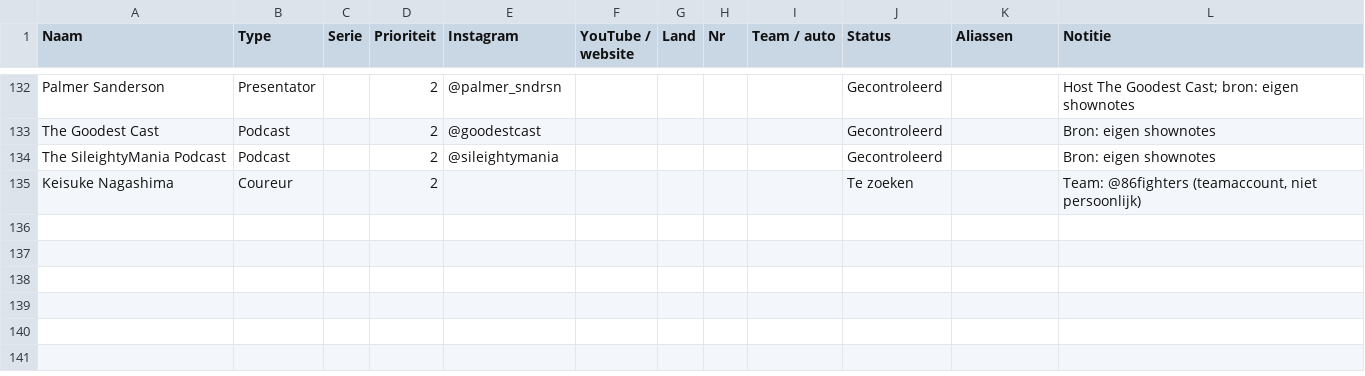
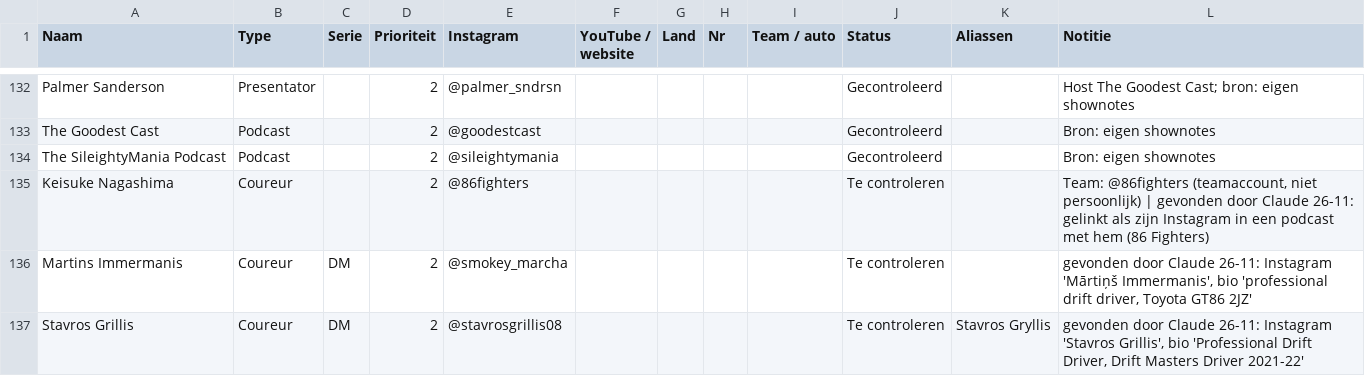
Before and after one commit to sttpjoshua/sidewayswire, a CSV file: data/sources.csv, drawn as a sheet; only a part is shown, gaps mark what is left out; the diff covers the shown part only.

```diff
--- a/data/sources.csv
+++ b/data/sources.csv
@@ -134,2 +134,4 @@ The Goodest Cast,Podcast,,2,@goodestcast,,,,,Gecontroleerd,,Bron: eigen shownote
 The SileightyMania Podcast,Podcast,,2,@sileightymania,,,,,Gecontroleerd,,Bron: eigen shownotes
-Keisuke Nagashima,Coureur,,2,,,,,,Te zoeken,,"Team: @86fighters (teamaccount, niet persoonlijk)"
+Keisuke Nagashima,Coureur,,2,@86fighters,,,,,Te controleren,,"Team: @86fighters (teamaccount, niet persoonlijk) | gevonden door Claude 26-11: gelinkt als zijn Instagram in een podcast met hem (86 Fighters)"
+Martins Immermanis,Coureur,DM,2,@smokey_marcha,,,,,Te controleren,,"gevonden door Claude 26-11: Instagram 'Mārtiņš Immermanis', bio 'professional drift driver, Toyota GT86 2JZ'"
+Stavros Grillis,Coureur,DM,2,@stavrosgrillis08,,,,,Te controleren,Stavros Gryllis,"gevonden door Claude 26-11: Instagram 'Stavros Grillis', bio 'Professional Drift Driver, Drift Masters Driver 2021-22'"
```
Also changed, not shown: 2 added rows and 15 edited cells elsewhere in this file, 4 other files.
